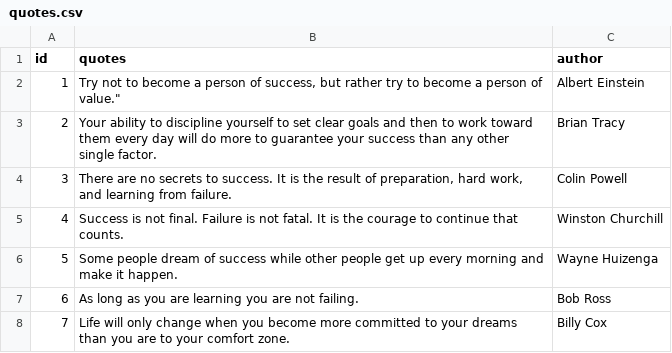
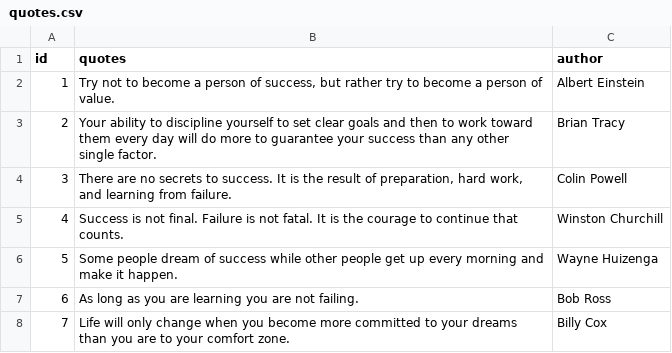
Before and after one commit to Brycee0101/Ignite, a CSV file: resources/quotes.csv, drawn as a sheet.

Commit message:
fixed error

```diff
--- a/resources/quotes.csv
+++ b/resources/quotes.csv
@@ -1,3 +1,3 @@
 id;quotes;author
-1;Try not to become a person of success, but rather try to become a person of value.";Albert Einstein
+1;Try not to become a person of success, but rather try to become a person of value.;Albert Einstein
 2;Your ability to discipline yourself to set clear goals and then to work toward them every day will do more to guarantee your success than any other single factor.;Brian Tracy
```
